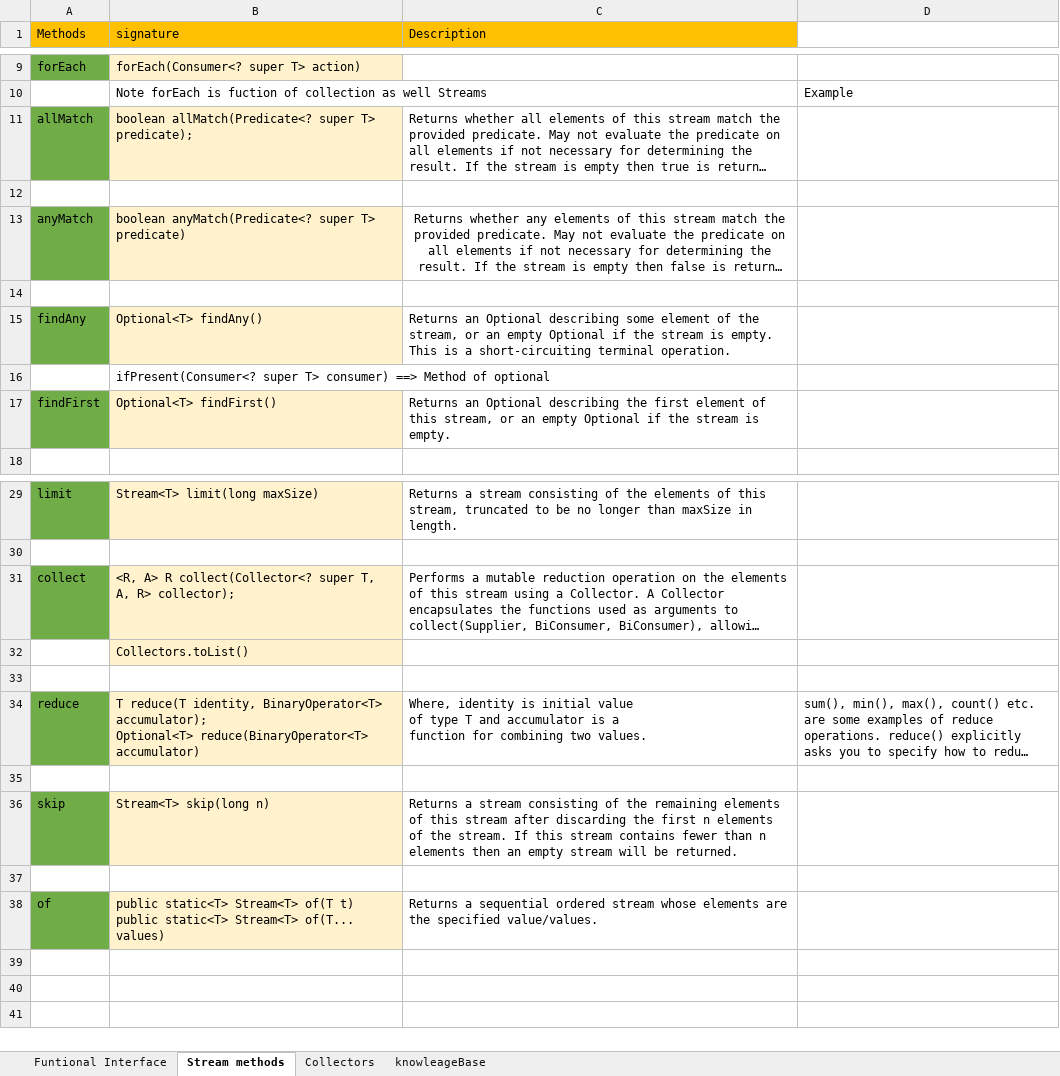
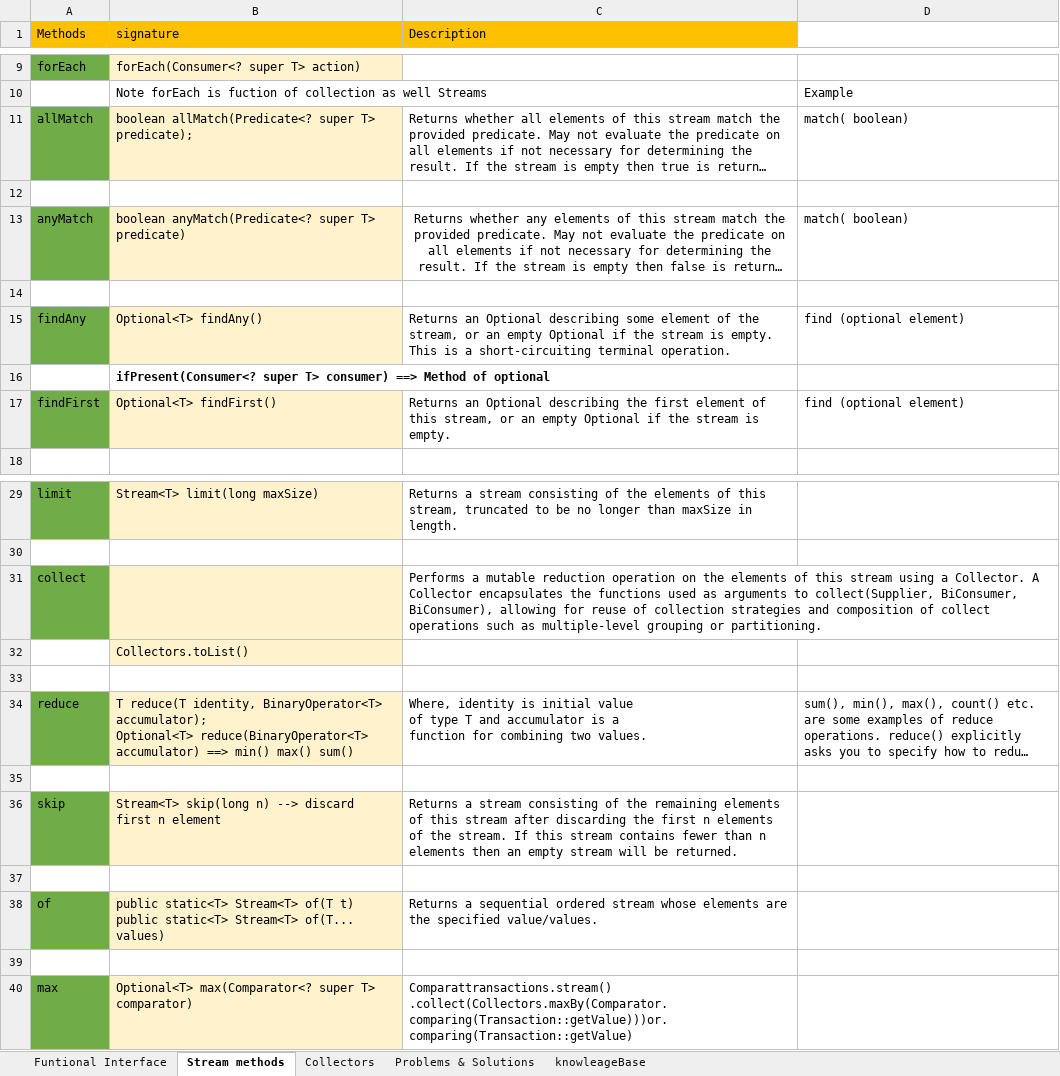
Before and after one commit to mukeshupreti2006/Java8, an Excel workbook: src/Java8 Streams.xlsx, sheet Stream methods, drawn as a sheet; only a part is shown, gaps mark what is left out; long unchanged cells end in …; values as stored, in another font and other column widths than the file's, no borders; ↵ is a line break in a cell; the diff names each change by its address in the sheet, - before the commit and + after, or states it on an @@ line.

```diff
--- a/src/Java8 Streams.xlsx (sheet Stream methods)
+++ b/src/Java8 Streams.xlsx (sheet Stream methods)
+sheet tab: Problems & Solutions
-D11: (empty)
+D11: match( boolean)
-D13: (empty)
+D13: match( boolean)
-D15: (empty)
+D15: find (optional element)
-B16 bold: off
+B16 bold: on
-D17: (empty)
+D17: find (optional element)
-B31 (signature): <R, A> R collect(Collector<? super T, A, R> collector);
+B31 (signature): (empty)
-B34 (signature): …reduce(BinaryOperator<T> accumulator)
+B34 (signature): …reduce(BinaryOperator<T> accumulator) ==> min() max() sum()
-B36 (signature): Stream<T> skip(long n)
+B36 (signature): Stream<T> skip(long n) --> discard first n element
+row 39: (empty)
+row 40: max | Optional<T> max(Comparator<? super T> comparator) | Comparattransactions.stream() ↵ .collect(Collectors.maxBy(Comparator.comparing(Transaction::getValue)))or.comparing(Transaction::getValue)
```
Also changed, not shown: sheet knowleageBase, sheet Funtional Interface, 1 other file.
